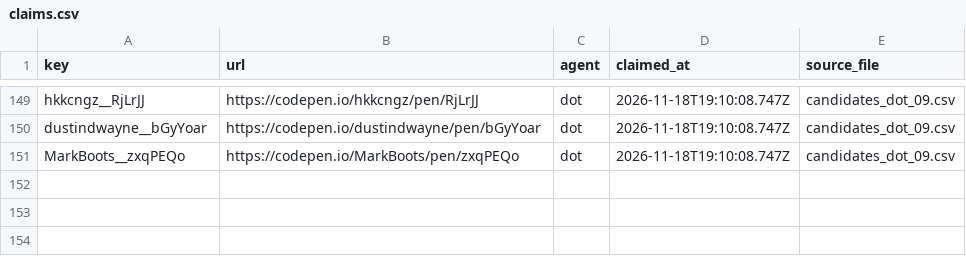
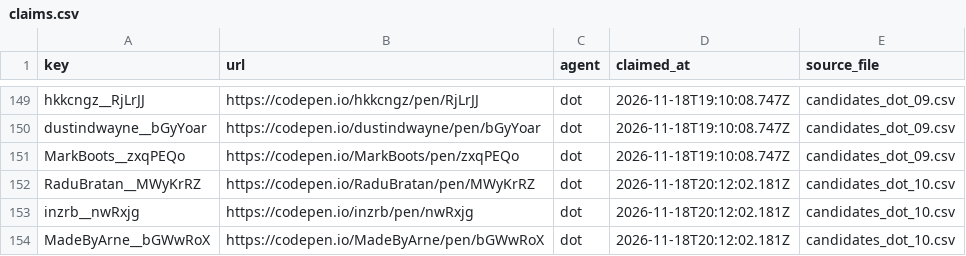
Before and after one commit to David-112233/case-collection, a CSV file: data_intake/B1/claims.csv, drawn as a sheet; only a part is shown, gaps mark what is left out; the diff names each change by its address in the sheet, - before the commit and + after, or states it on an @@ line.

Commit message:
认领：dot 第10轮

```diff
--- a/data_intake/B1/claims.csv
+++ b/data_intake/B1/claims.csv
+row 152: RaduBratan__MWyKrRZ | https://codepen.io/RaduBratan/pen/MWyKrRZ | dot | 2026-11-18T20:12:02.181Z | candidates_dot_10.csv
+row 153: inzrb__nwRxjg | https://codepen.io/inzrb/pen/nwRxjg | dot | 2026-11-18T20:12:02.181Z | candidates_dot_10.csv
+row 154: MadeByArne__bGWwRoX | https://codepen.io/MadeByArne/pen/bGWwRoX | dot | 2026-11-18T20:12:02.181Z | candidates_dot_10.csv
```
